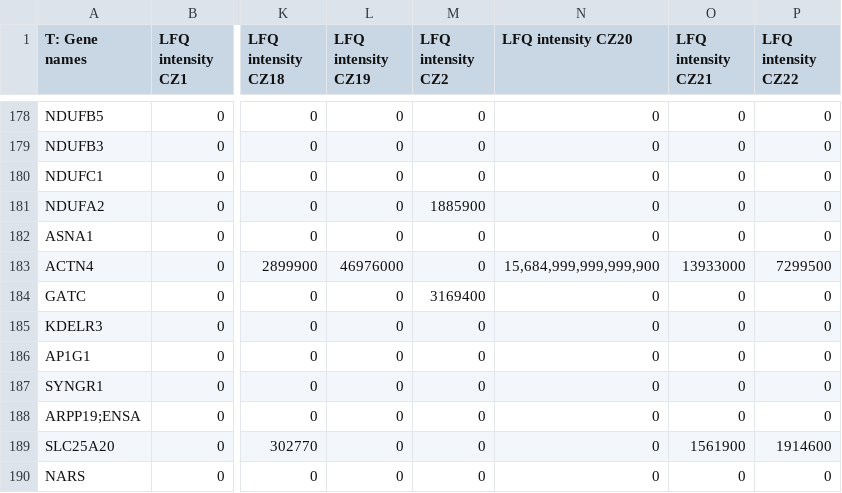
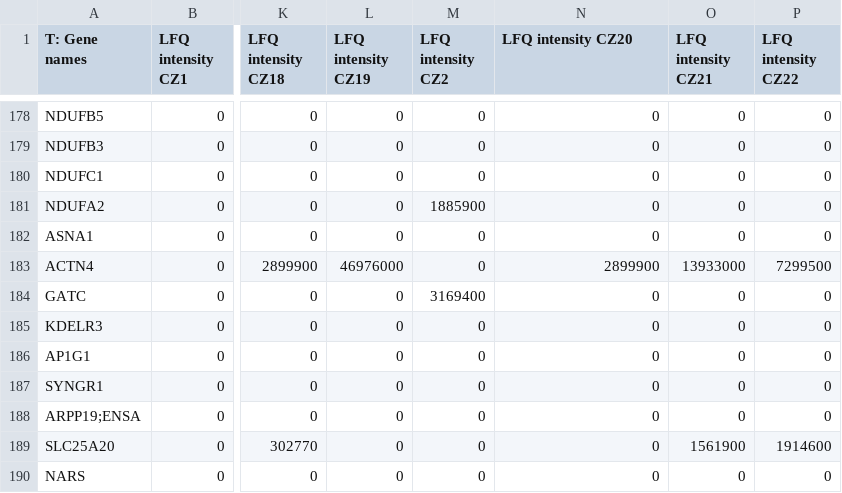
Before and after one commit to philipbarwi/proteine_migration_profiles, a CSV file: data/dataset_b.csv, drawn as a sheet; only a part is shown, gaps mark what is left out; the diff names each change by its address in the sheet, - before the commit and + after, or states it on an @@ line.

```diff
--- a/data/dataset_b.csv
+++ b/data/dataset_b.csv
-N183 (LFQ intensity CZ20): 15,684,999,999,999,900
+N183 (LFQ intensity CZ20): 2899900
```
Also changed, not shown: 2 other files.
